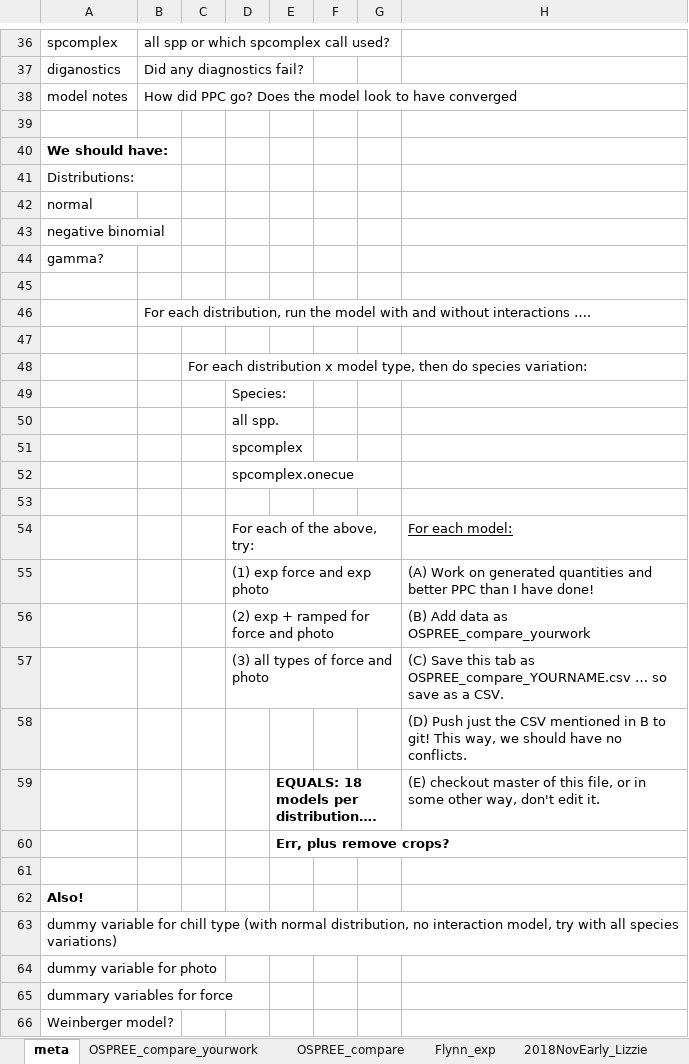
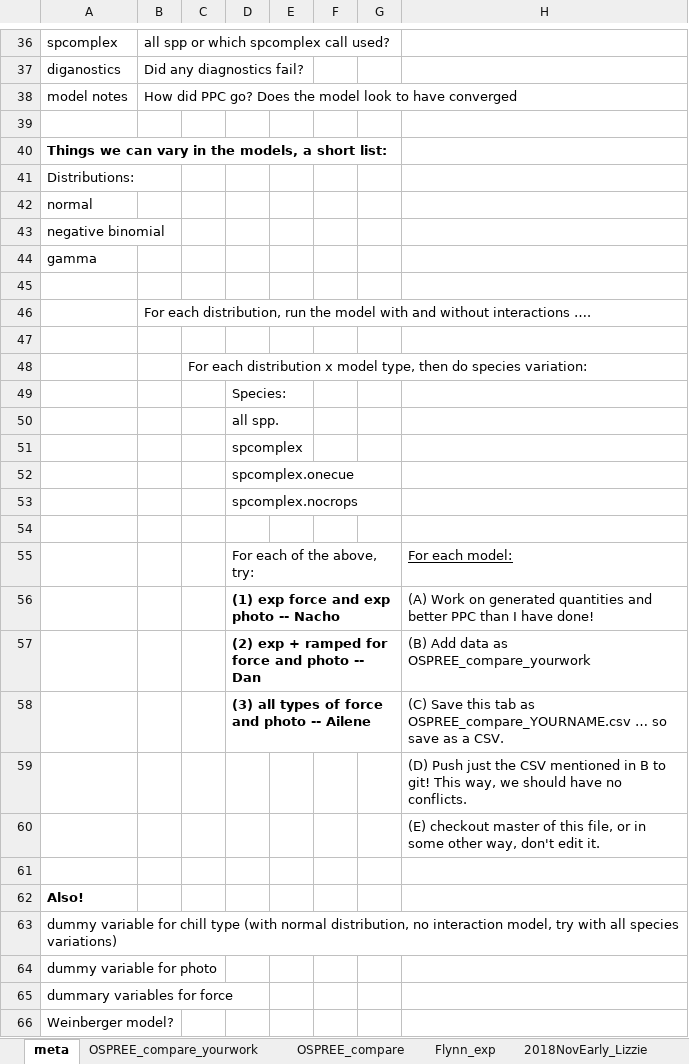
Before and after one commit to lizzieinvancouver/ospree, an Excel workbook: analyses/bb_analysis/modelnotes/models_bb_compare.xlsx, sheet meta, drawn as a sheet; only a part is shown, gaps mark what is left out; values as stored, in another font and other column widths than the file's, no borders; removed rows and columns are numbered as before the commit, all else as after; the diff names each change by its address in the sheet, - before the commit and + after, or states it on an @@ line.

Commit message:
Updated model running files after discussion today

```diff
--- a/analyses/bb_analysis/modelnotes/models_bb_compare.xlsx (sheet meta)
+++ b/analyses/bb_analysis/modelnotes/models_bb_compare.xlsx (sheet meta)
-A40: We should have:
+A40: Things we can vary in the models, a short list:
-A44: gamma?
+A44: gamma
+row 53:  |  |  | spcomplex.nocrops
-D56: (1) exp force and exp photo
+D56: (1) exp force and exp photo -- Nacho
-D56:D58 bold: off
+D56:D58 bold: on
-D57: (2) exp + ramped for force and photo
+D57: (2) exp + ramped for force and photo -- Dan
-D58: (3) all types of force and photo
+D58: (3) all types of force and photo -- Ailene
-E60: EQUALS: 18 models per distribution….
+E60: (empty)
-row 60:  |  |  |  | Err, plus remove crops?
```
Also changed, not shown: sheet OSPREE_compare_yourwork, sheet OSPREE_compare, 1 other file.
